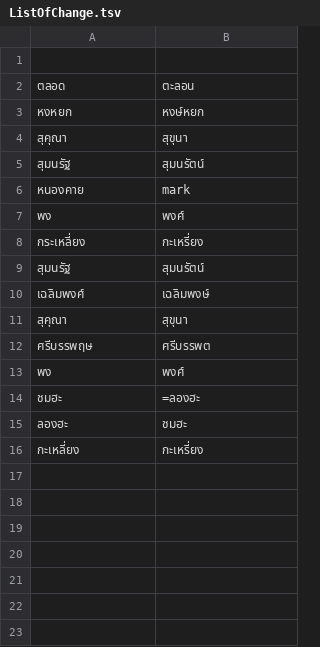
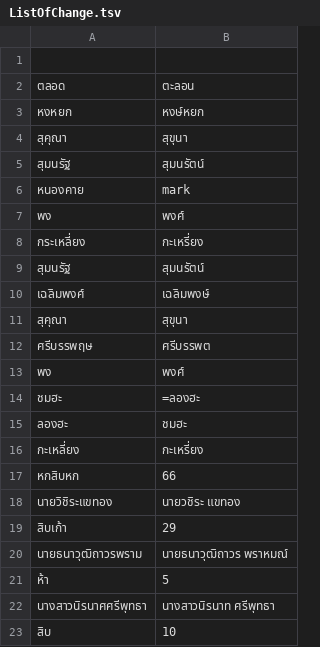
Before and after one commit to NattawutPhuddang/Annotation-metadata, a TSV file: backend/data/ListOfChange.tsv, drawn as a sheet.

```diff
--- a/backend/data/ListOfChange.tsv
+++ b/backend/data/ListOfChange.tsv
@@ -16 +16,8 @@
 กะเหลี่ยง	กะเหรี่ยง
+หกสิบหก	66
+นายวิชิระแขทอง	นายวชิระ แขทอง
+สิบเก้า	29
+นายธนาวุฒิถาวรพราม	นายธนาวุฒิถาวร พราหมณ์
+ห้า	5
+นางสาวนิรนาศศรีพุทธา	นางสาวนิรนาท ศรีพุทธา
+สิบ	10
```
Also changed, not shown: backend/data/TN680058-Correct.tsv, backend/data/makkie-Correct.tsv, 4 other files.
